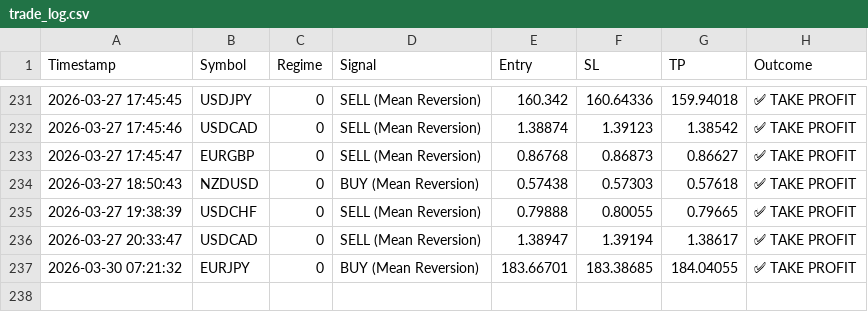
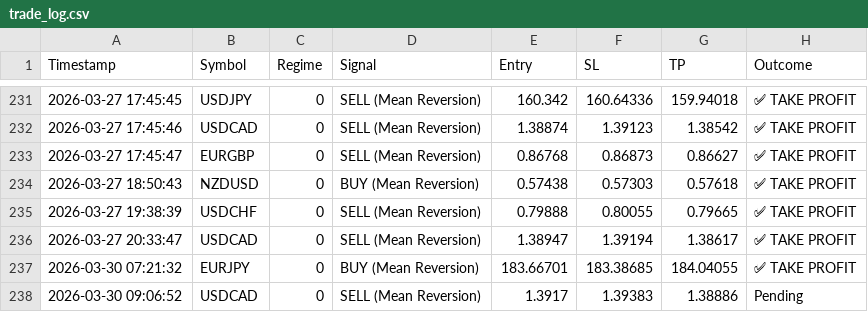
Before and after one commit to ykclassic/Delphi-Oracle, a CSV file: logs/trade_log.csv, drawn as a sheet; only a part is shown, gaps mark what is left out; the diff names each change by its address in the sheet, - before the commit and + after, or states it on an @@ line.

Commit message:
📊 Update: Performance Logs [skip ci]

```diff
--- a/logs/trade_log.csv
+++ b/logs/trade_log.csv
+row 238: 2026-03-30 09:06:52 | USDCAD | 0 | SELL (Mean Reversion) | 1.3917 | 1.39383 | 1.38886 | Pending
```
